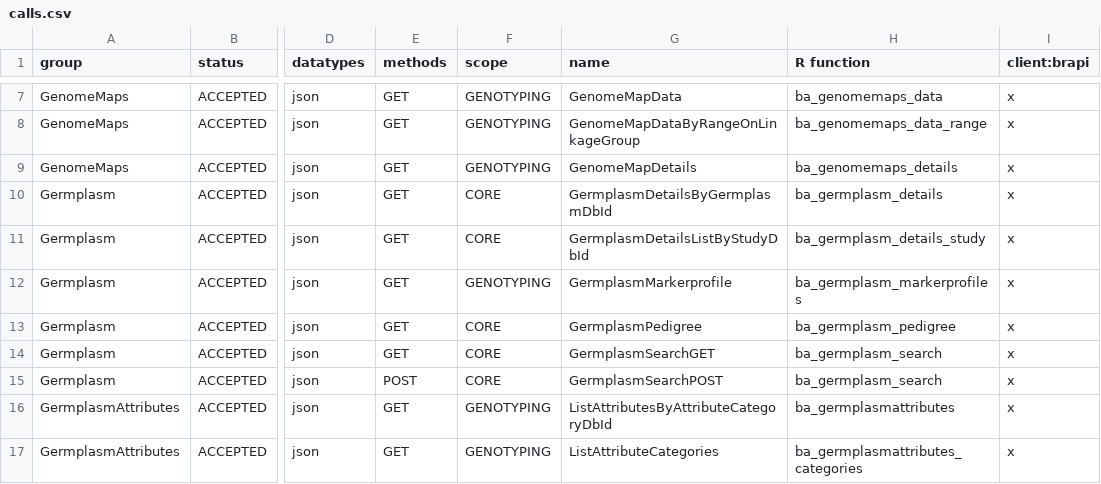
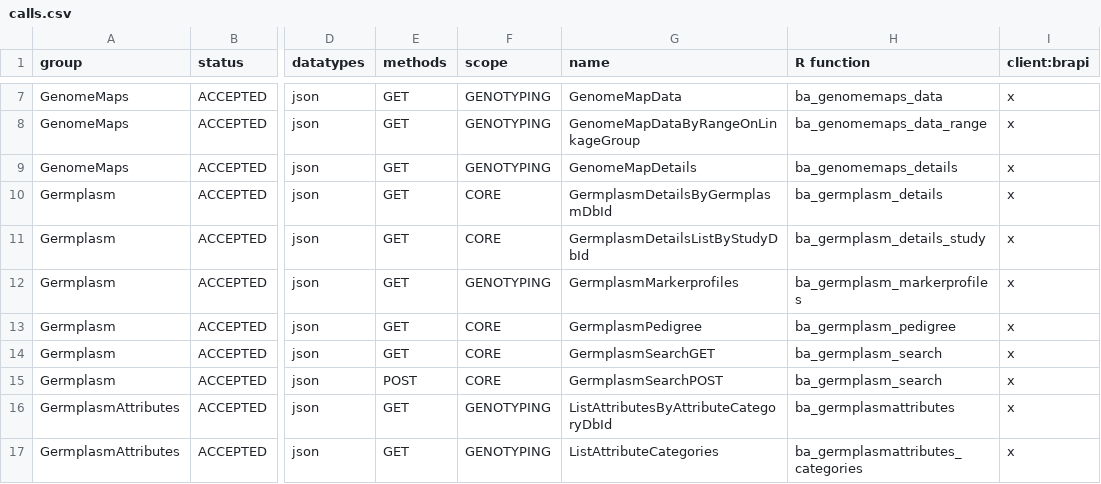
Before and after one commit to CIP-RIU/brapi, a CSV file: inst/apps/brapi/data/calls.csv, drawn as a sheet; only a part is shown, gaps mark what is left out; the diff names each change by its address in the sheet, - before the commit and + after, or states it on an @@ line.

```diff
--- a/inst/apps/brapi/data/calls.csv
+++ b/inst/apps/brapi/data/calls.csv
-G12 (name): GermplasmMarkerprofile
+G12 (name): GermplasmMarkerprofiles
```
Also changed, not shown: 7 other files.
